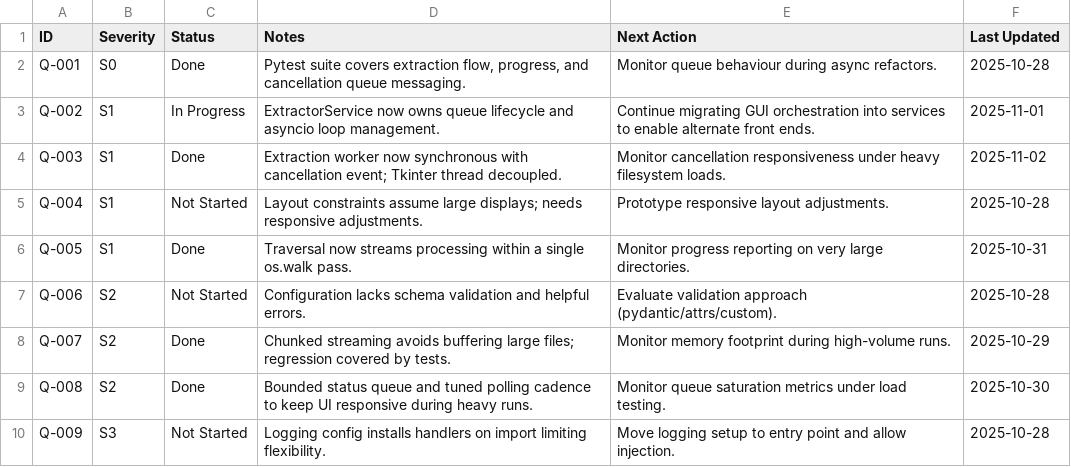
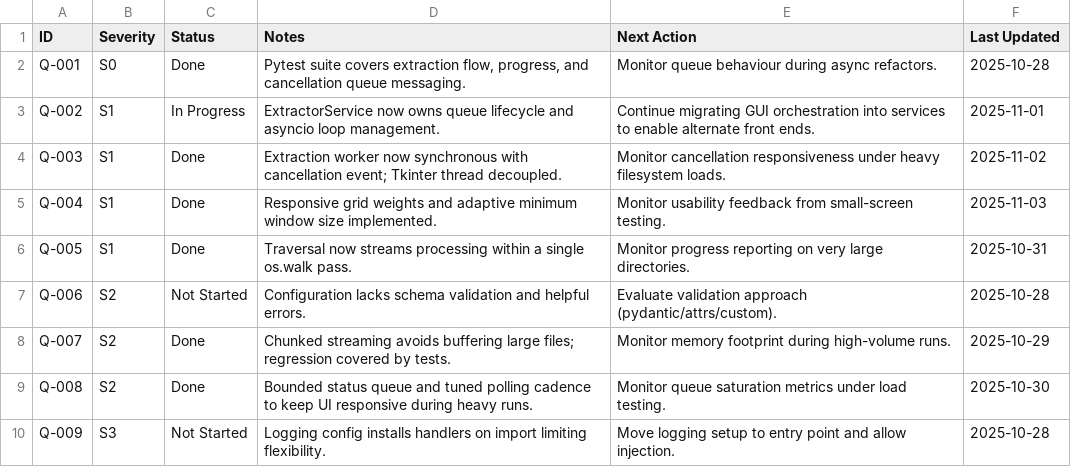
Before and after one commit to cortega26/File-Extractor-Pro, a CSV file: audit/scoreboard.csv, drawn as a sheet.

Commit message:
feat(ui): improve responsive layout

```diff
--- a/audit/scoreboard.csv
+++ b/audit/scoreboard.csv
@@ -4,3 +4,3 @@ Q-002,S1,In Progress,ExtractorService now owns queue lifecycle and asyncio loop
 Q-003,S1,Done,"Extraction worker now synchronous with cancellation event; Tkinter thread decoupled.",Monitor cancellation responsiveness under heavy filesystem loads.,2025-11-02
-Q-004,S1,Not Started,Layout constraints assume large displays; needs responsive adjustments.,Prototype responsive layout adjustments.,2025-10-28
+Q-004,S1,Done,Responsive grid weights and adaptive minimum window size implemented.,Monitor usability feedback from small-screen testing.,2025-11-03
 Q-005,S1,Done,Traversal now streams processing within a single os.walk pass.,Monitor progress reporting on very large directories.,2025-10-31
```
Also changed, not shown: 1 other file.
